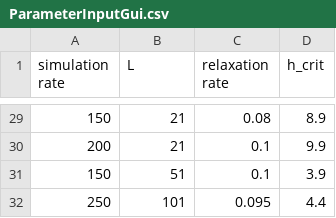
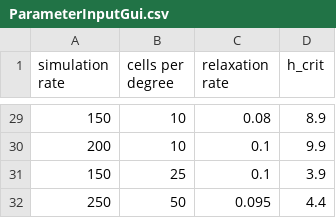
Before and after one commit to StephanAllgeier/FixEM-Simulator, a CSV file: ParameterInputGui.csv, drawn as a sheet; only a part is shown, gaps mark what is left out; the diff covers the shown part only.

Commit message:
L auf cells per degree geändert

```diff
--- a/ParameterInputGui.csv
+++ b/ParameterInputGui.csv
@@ -1 +1 @@
-simulation rate;L;relaxation rate;h_crit
+simulation rate;cells per degree;relaxation rate;h_crit
@@ -29,4 +29,4 @@ simulation rate;L;relaxation rate;h_crit
-150;21;0.08;8.9
-200;21;0.1;9.9
-150;51;0.1;3.9
-250;101;0.095;4.4
+150;10;0.08;8.9
+200;10;0.1;9.9
+150;25;0.1;3.9
+250;50;0.095;4.4
```
Also changed, not shown: 27 edited cells elsewhere in this file.
